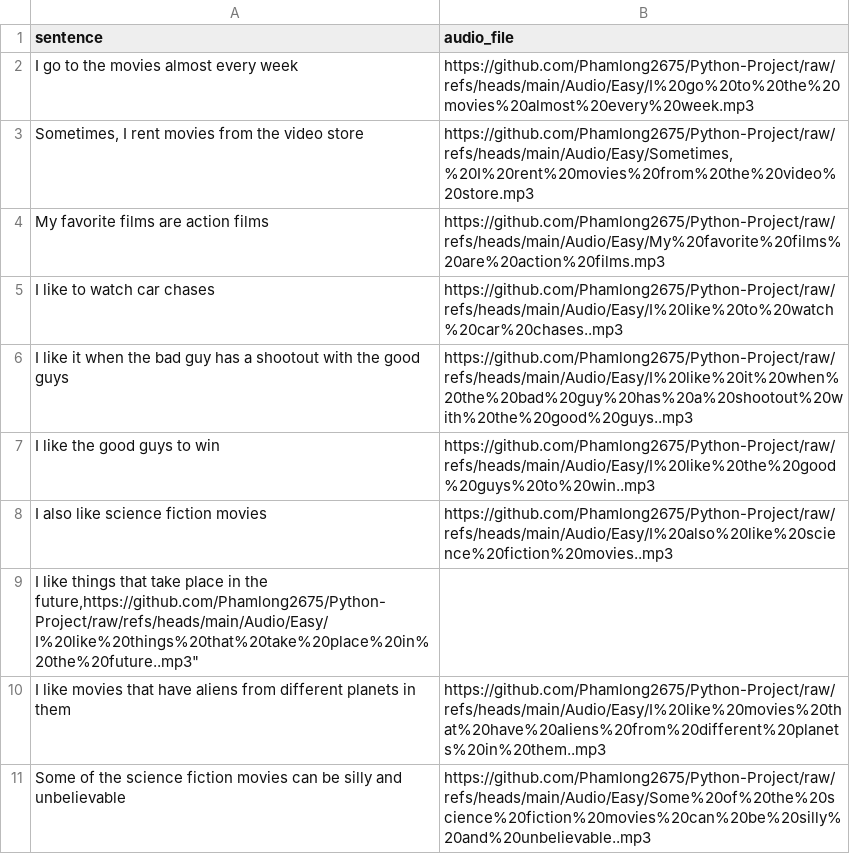
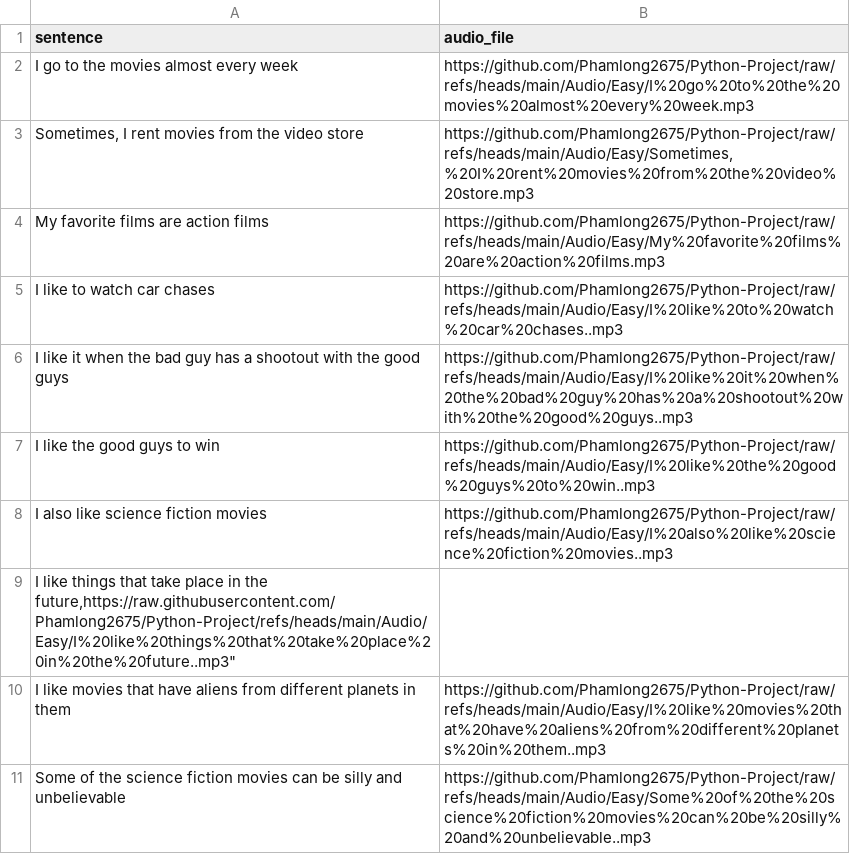
Before and after one commit to khlinhdao/Python-Project, a CSV file: Audio/topic1easy.csv, drawn as a sheet.

Commit message:
Update topic1easy.csv

```diff
--- a/Audio/topic1easy.csv
+++ b/Audio/topic1easy.csv
@@ -8,3 +8,3 @@ sentence,audio_file
 "I also like science fiction movies","https://github.com/Phamlong2675/Python-Project/raw/refs/heads/main/Audio/Easy/I%20also%20like%20science%20fiction%20movies..mp3"
-"I like things that take place in the future,"https://github.com/Phamlong2675/Python-Project/raw/refs/heads/main/Audio/Easy/I%20like%20things%20that%20take%20place%20in%20the%20future..mp3"
+"I like things that take place in the future,"https://raw.githubusercontent.com/Phamlong2675/Python-Project/refs/heads/main/Audio/Easy/I%20like%20things%20that%20take%20place%20in%20the%20future..mp3"
 "I like movies that have aliens from different planets in them","https://github.com/Phamlong2675/Python-Project/raw/refs/heads/main/Audio/Easy/I%20like%20movies%20that%20have%20aliens%20from%20different%20planets%20in%20them..mp3"
```
